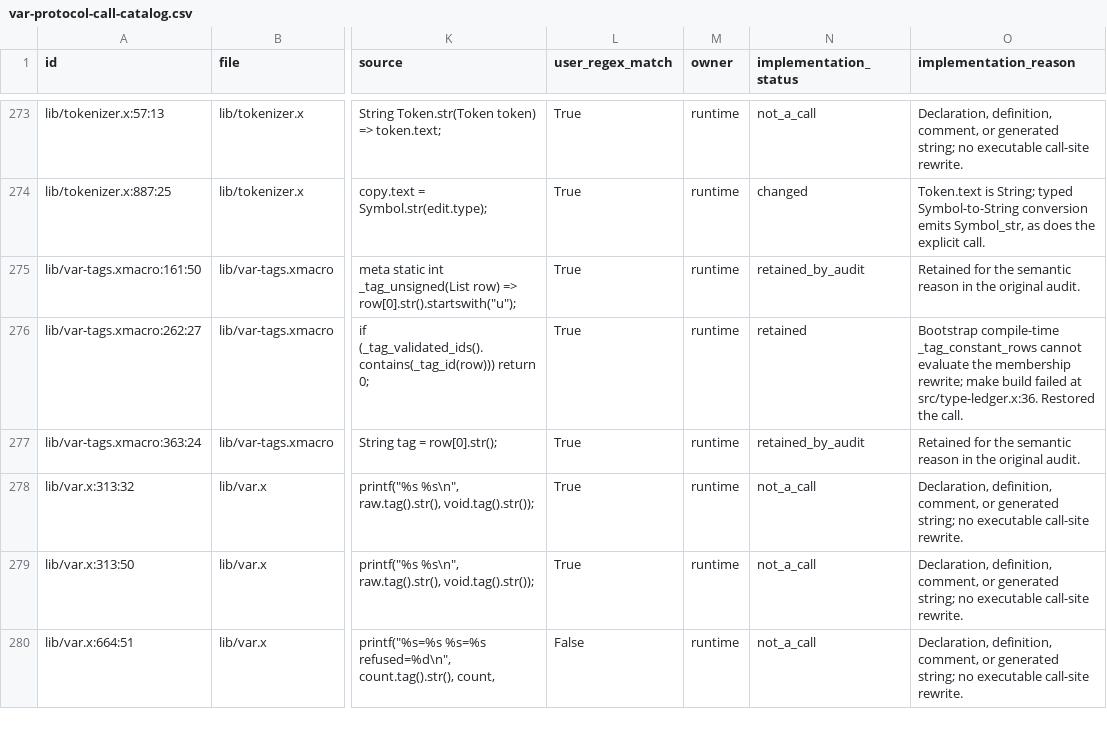
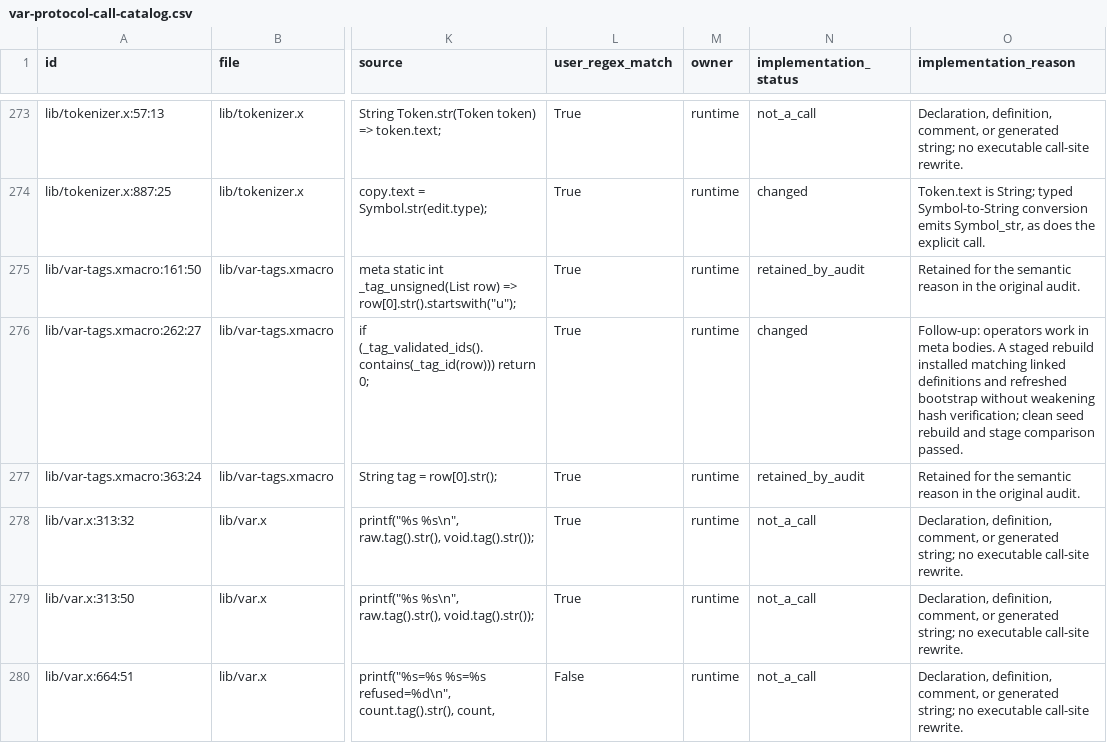
Before and after one commit to gwf/x2c, a CSV file: plans/var-protocol-call-catalog.csv, drawn as a sheet; only a part is shown, gaps mark what is left out; the diff covers the shown part only; the diff names each change by its address in the sheet, - before the commit and + after, or states it on an @@ line.

Commit message:
adopt alias indexing with a refreshed bootstrap

```diff
--- a/plans/var-protocol-call-catalog.csv
+++ b/plans/var-protocol-call-catalog.csv
-N276 (implementation_status): retained
+N276 (implementation_status): changed
-O276 (implementation_reason): Bootstrap compile-time _tag_constant_rows cannot evaluate the membership rewrite; make build failed at src/type-ledger.x:36. Restored the call.
+O276 (implementation_reason): Follow-up: operators work in meta bodies. A staged rebuild installed matching linked definitions and refreshed bootstrap without weakening hash verification; clean seed rebuild and stage comparison passed.
```
Also changed, not shown: 30 edited cells elsewhere in this file, 6 other files.
